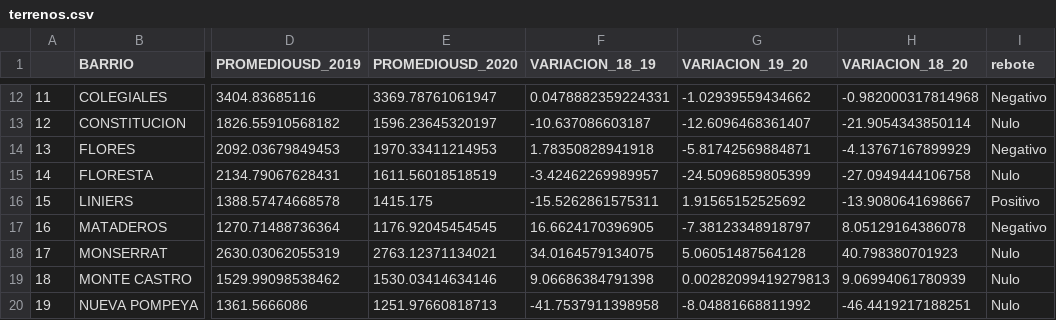
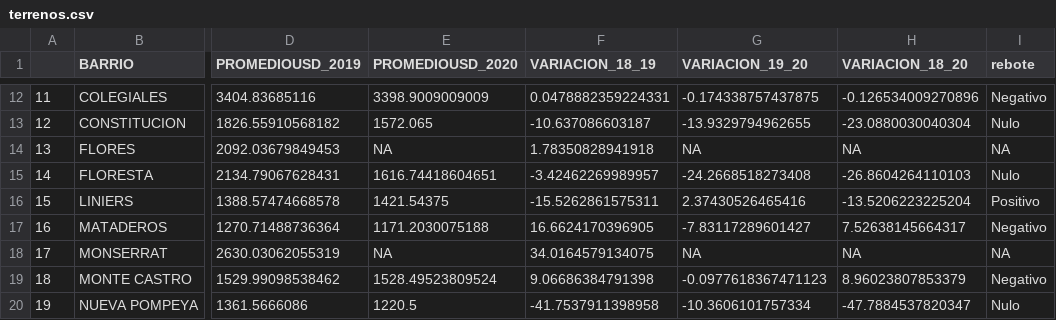
Before and after one commit to luisemiliotisocco/IAU2-TP1, a CSV file: data/terrenos.csv, drawn as a sheet; only a part is shown, gaps mark what is left out; the diff covers the shown part only; the diff names each change by its address in the sheet, - before the commit and + after, or states it on an @@ line.

```diff
--- a/data/terrenos.csv
+++ b/data/terrenos.csv
-E12 (PROMEDIOUSD_2020): 3369.78761061947
+E12 (PROMEDIOUSD_2020): 3398.9009009009
-G12 (VARIACION_19_20): -1.02939559434662
+G12 (VARIACION_19_20): -0.174338757437875
-H12 (VARIACION_18_20): -0.982000317814968
+H12 (VARIACION_18_20): -0.126534009270896
-E13 (PROMEDIOUSD_2020): 1596.23645320197
+E13 (PROMEDIOUSD_2020): 1572.065
-G13 (VARIACION_19_20): -12.6096468361407
+G13 (VARIACION_19_20): -13.9329794962655
-H13 (VARIACION_18_20): -21.9054343850114
+H13 (VARIACION_18_20): -23.0880030040304
-E14 (PROMEDIOUSD_2020): 1970.33411214953
+E14 (PROMEDIOUSD_2020): NA
-G14 (VARIACION_19_20): -5.81742569884871
+G14 (VARIACION_19_20): NA
-H14 (VARIACION_18_20): -4.13767167899929
+H14 (VARIACION_18_20): NA
-I14 (rebote): Negativo
+I14 (rebote): NA
-E15 (PROMEDIOUSD_2020): 1611.56018518519
+E15 (PROMEDIOUSD_2020): 1616.74418604651
-G15 (VARIACION_19_20): -24.5096859805399
+G15 (VARIACION_19_20): -24.2668518273408
-H15 (VARIACION_18_20): -27.0949444106758
+H15 (VARIACION_18_20): -26.8604264110103
-E16 (PROMEDIOUSD_2020): 1415.175
+E16 (PROMEDIOUSD_2020): 1421.54375
-G16 (VARIACION_19_20): 1.91565152525692
+G16 (VARIACION_19_20): 2.37430526465416
-H16 (VARIACION_18_20): -13.9080641698667
+H16 (VARIACION_18_20): -13.5206223225204
-E17 (PROMEDIOUSD_2020): 1176.92045454545
+E17 (PROMEDIOUSD_2020): 1171.2030075188
-G17 (VARIACION_19_20): -7.38123348918797
+G17 (VARIACION_19_20): -7.83117289601427
-H17 (VARIACION_18_20): 8.05129164386078
+H17 (VARIACION_18_20): 7.52638145664317
-E18 (PROMEDIOUSD_2020): 2763.12371134021
+E18 (PROMEDIOUSD_2020): NA
-G18 (VARIACION_19_20): 5.06051487564128
+G18 (VARIACION_19_20): NA
-H18 (VARIACION_18_20): 40.798380701923
+H18 (VARIACION_18_20): NA
-I18 (rebote): Nulo
+I18 (rebote): NA
-E19 (PROMEDIOUSD_2020): 1530.03414634146
+E19 (PROMEDIOUSD_2020): 1528.49523809524
-G19 (VARIACION_19_20): 0.00282099419279813
+G19 (VARIACION_19_20): -0.0977618367471123
-H19 (VARIACION_18_20): 9.06994061780939
+H19 (VARIACION_18_20): 8.96023807853379
-I19 (rebote): Nulo
+I19 (rebote): Negativo
-E20 (PROMEDIOUSD_2020): 1251.97660818713
+E20 (PROMEDIOUSD_2020): 1220.5
-G20 (VARIACION_19_20): -8.04881668811992
+G20 (VARIACION_19_20): -10.3606101757334
-H20 (VARIACION_18_20): -46.4419217188251
+H20 (VARIACION_18_20): -47.7884537820347
```
Also changed, not shown: 113 edited cells elsewhere in this file.
